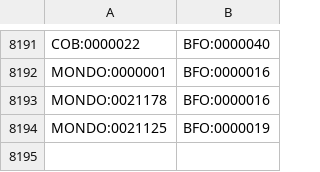
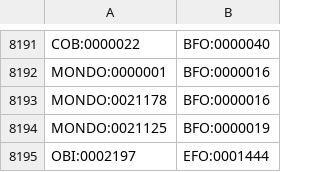
Before and after one commit to EBISPOT/efo, a CSV file: src/templates/subclasses.csv, drawn as a sheet; only a part is shown, gaps mark what is left out; the diff names each change by its address in the sheet, - before the commit and + after, or states it on an @@ line.

```diff
--- a/src/templates/subclasses.csv
+++ b/src/templates/subclasses.csv
+row 8195: OBI:0002197 | EFO:0001444
```
Also changed, not shown: 25 other files.
